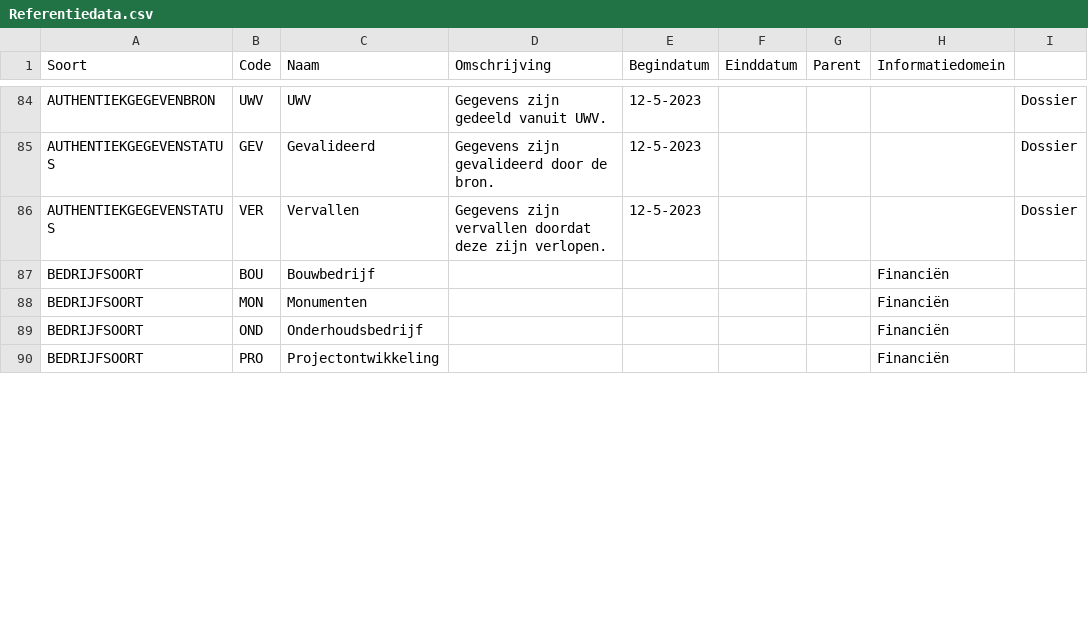
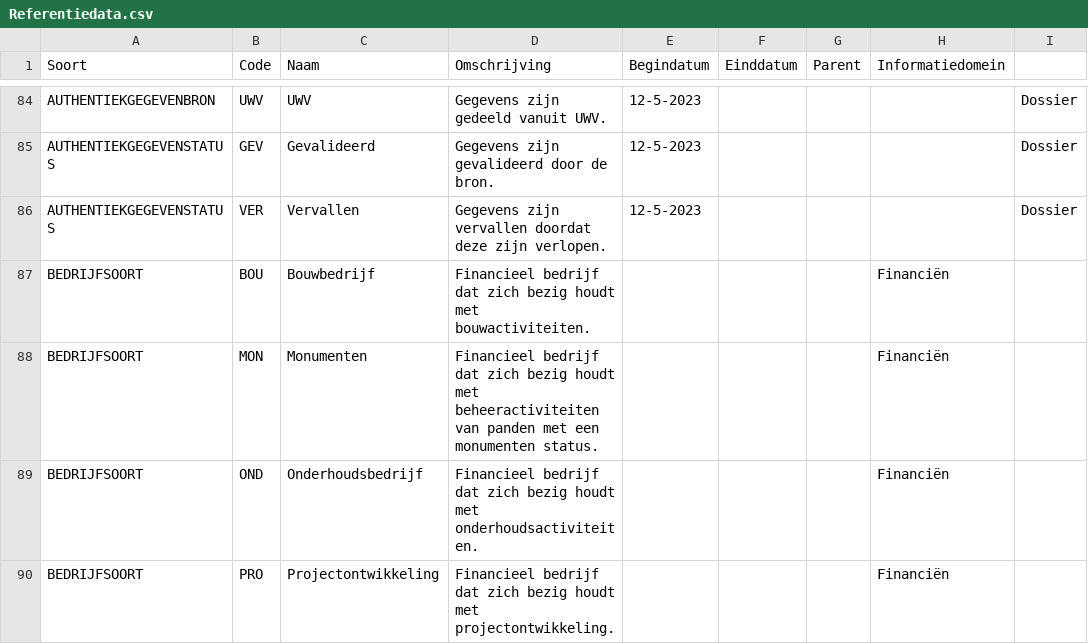
Before and after one commit to Aedes-datastandaarden/vera-referentiedata, a CSV file: Referentiedata.csv, drawn as a sheet; only a part is shown, gaps mark what is left out; the diff covers the shown part only.

```diff
--- a/Referentiedata.csv
+++ b/Referentiedata.csv
@@ -86,5 +86,5 @@ AUTHENTIEKGEGEVENSTATUS;GEV;Gevalideerd;Gegevens zijn gevalideerd door de bron.;
 AUTHENTIEKGEGEVENSTATUS;VER;Vervallen;Gegevens zijn vervallen doordat deze zijn verlopen.;12-5-2023;;;;Dossier;
-BEDRIJFSOORT;BOU;Bouwbedrijf;;;;;Financiën;;
-BEDRIJFSOORT;MON;Monumenten;;;;;Financiën;;
-BEDRIJFSOORT;OND;Onderhoudsbedrijf;;;;;Financiën;;
-BEDRIJFSOORT;PRO;Projectontwikkeling;;;;;Financiën;;
+BEDRIJFSOORT;BOU;Bouwbedrijf;Financieel bedrijf dat zich bezig houdt met bouwactiviteiten.;;;;Financiën;;
+BEDRIJFSOORT;MON;Monumenten;Financieel bedrijf dat zich bezig houdt met beheeractiviteiten van panden met een monumenten status.;;;;Financiën;;
+BEDRIJFSOORT;OND;Onderhoudsbedrijf;Financieel bedrijf dat zich bezig houdt met onderhoudsactiviteiten.;;;;Financiën;;
+BEDRIJFSOORT;PRO;Projectontwikkeling;Financieel bedrijf dat zich bezig houdt met projectontwikkeling.;;;;Financiën;;
```
Also changed, not shown: 31 edited cells elsewhere in this file.
